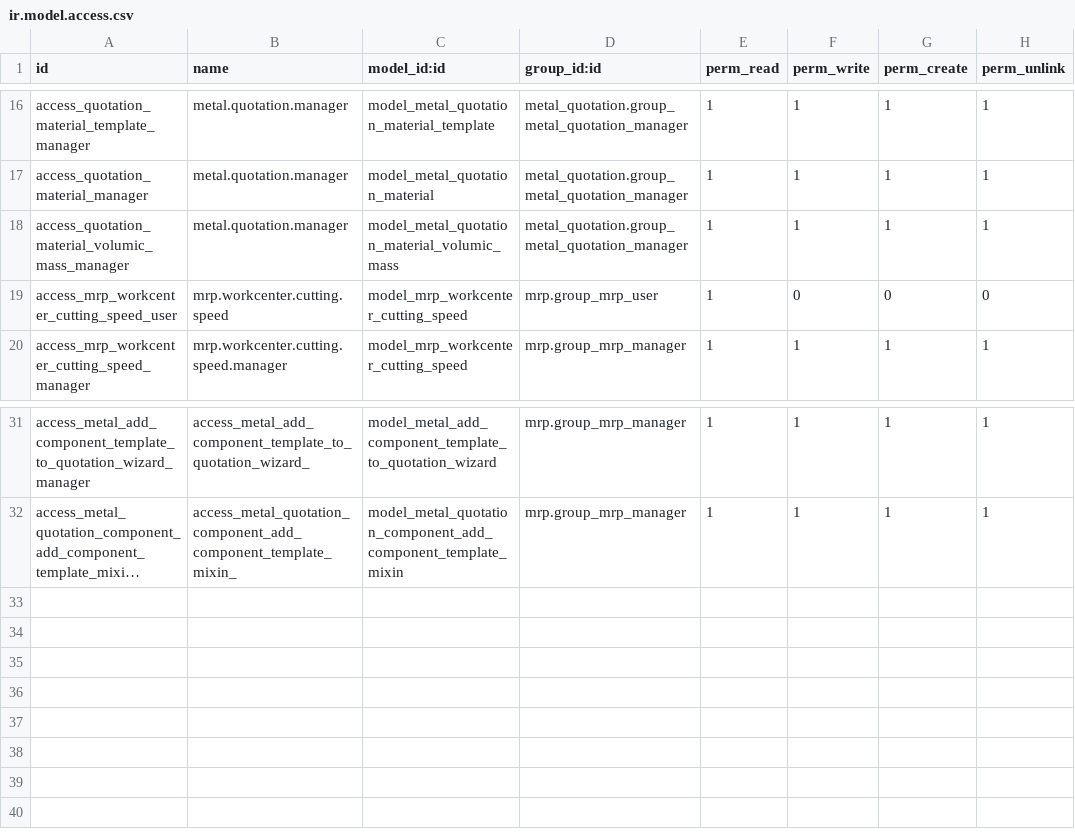
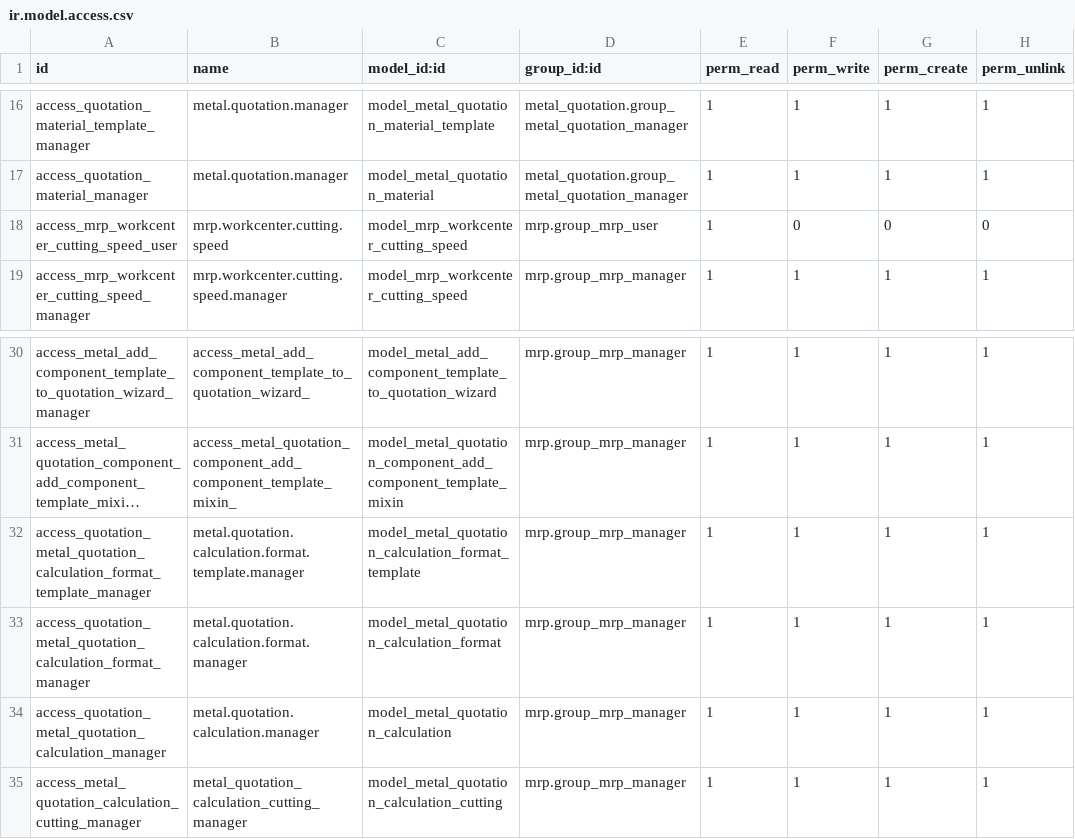
Before and after one commit to jcambert/manufacture, a CSV file: metal_quotation/security/ir.model.access.csv, drawn as a sheet; only a part is shown, gaps mark what is left out; long unchanged cells end in …; removed rows and columns are numbered as before the commit, all else as after; the diff names each change by its address in the sheet, - before the commit and + after, or states it on an @@ line.

Commit message:
work on quotation

```diff
--- a/metal_quotation/security/ir.model.access.csv
+++ b/metal_quotation/security/ir.model.access.csv
-row 18: access_quotation_material_volumic_mass_manager | metal.quotation.manager | model_metal_quotation_material_volumic_mass | metal_quotation.group_metal_quotation_manager | 1 | 1 | 1 | 1
+row 32: access_quotation_metal_quotation_calculation_format_template_manager | metal.quotation.calculation.format.template.manager | model_metal_quotation_calculation_format_template | mrp.group_mrp_manager | 1 | 1 | 1 | 1
+row 33: access_quotation_metal_quotation_calculation_format_manager | metal.quotation.calculation.format.manager | model_metal_quotation_calculation_format | mrp.group_mrp_manager | 1 | 1 | 1 | 1
+row 34: access_quotation_metal_quotation_calculation_manager | metal.quotation.calculation.manager | model_metal_quotation_calculation | mrp.group_mrp_manager | 1 | 1 | 1 | 1
+row 35: access_metal_quotation_calculation_cutting_manager | metal_quotation_calculation_cutting_manager | model_metal_quotation_calculation_cutting | mrp.group_mrp_manager | 1 | 1 | 1 | 1
```
Also changed, not shown: 32 other files.
